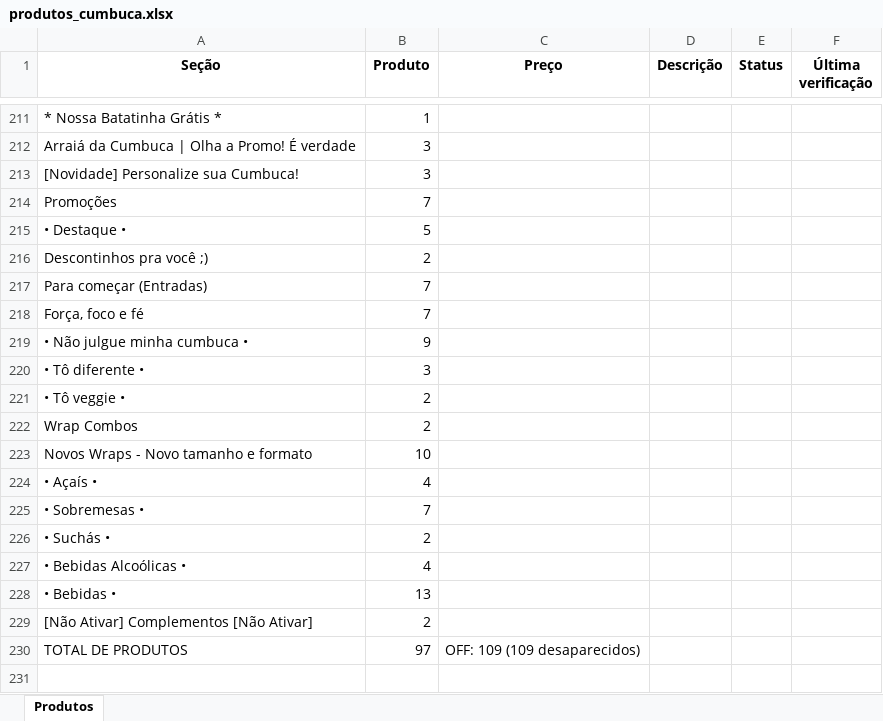
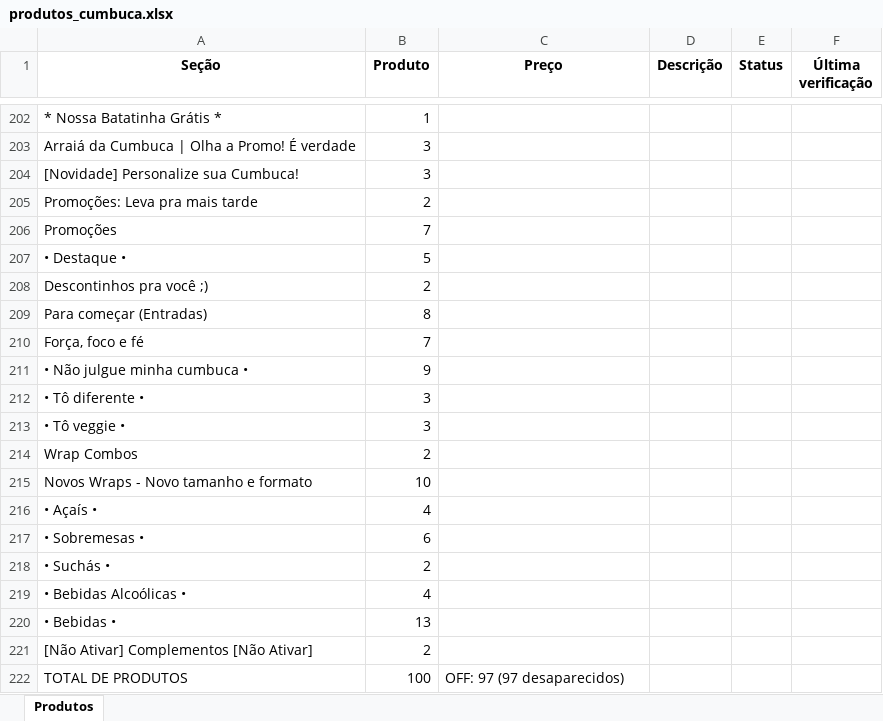
Before and after one commit to EduardoJKN/Cumbuca_IFood_T1, an Excel workbook: produtos_cumbuca.xlsx, sheet Produtos, drawn as a sheet; only a part is shown, gaps mark what is left out; values as stored, in another font and other column widths than the file's, no borders; addresses are those after the commit; the diff covers the shown part only; the diff names each change by its address in the sheet, - before the commit and + after, or states it on an @@ line.

```diff
--- a/produtos_cumbuca.xlsx (sheet Produtos)
+++ b/produtos_cumbuca.xlsx (sheet Produtos)
+row 205: Promoções: Leva pra mais tarde | 2
-B209 (Produto): 7
+B209 (Produto): 8
-B213 (Produto): 2
+B213 (Produto): 3
-B217 (Produto): 7
+B217 (Produto): 6
-B222 (Produto): 97
+B222 (Produto): 100
-C222 (Preço): OFF: 109 (109 desaparecidos)
+C222 (Preço): OFF: 97 (97 desaparecidos)
```
Also changed, not shown: other rows of this sheet, 4 other files.
